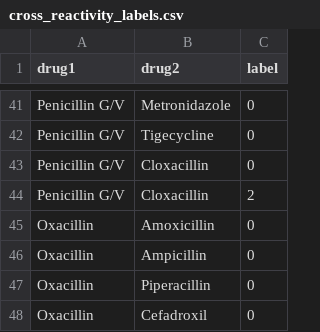
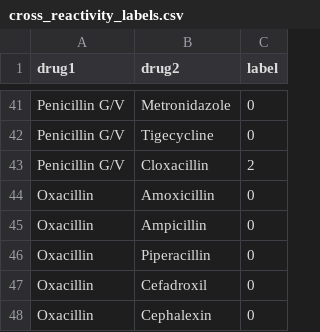
Before and after one commit to meganzwang/Ceph-Pen-Cross-Reactivity-Network, a CSV file: data/cross_reactivity_labels.csv, drawn as a sheet; only a part is shown, gaps mark what is left out; the shorter side is filled out with more unchanged rows.

```diff
--- a/data/cross_reactivity_labels.csv
+++ b/data/cross_reactivity_labels.csv
@@ -42,3 +42,2 @@ Penicillin G/V,Metronidazole,0
 Penicillin G/V,Tigecycline,0
-Penicillin G/V,Cloxacillin,0
 Penicillin G/V,Cloxacillin,2
```
Also changed, not shown: 10 other files.
